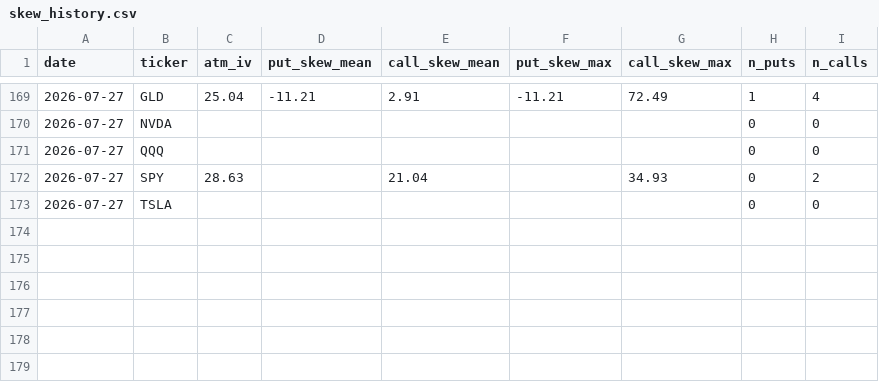
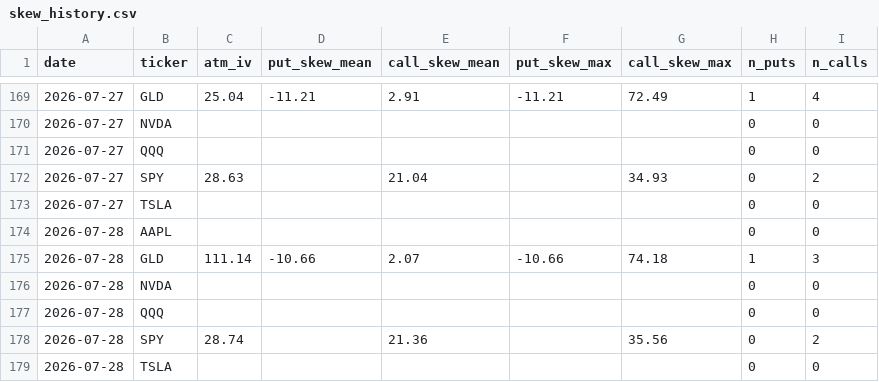
Before and after one commit to jaamesm/options-pricer, a CSV file: data/skew_history.csv, drawn as a sheet; only a part is shown, gaps mark what is left out; the diff names each change by its address in the sheet, - before the commit and + after, or states it on an @@ line.

```diff
--- a/data/skew_history.csv
+++ b/data/skew_history.csv
+row 174: 2026-07-28 | AAPL |  |  |  |  |  | 0 | 0
+row 175: 2026-07-28 | GLD | 111.14 | -10.66 | 2.07 | -10.66 | 74.18 | 1 | 3
+row 176: 2026-07-28 | NVDA |  |  |  |  |  | 0 | 0
+row 177: 2026-07-28 | QQQ |  |  |  |  |  | 0 | 0
+row 178: 2026-07-28 | SPY | 28.74 |  | 21.36 |  | 35.56 | 0 | 2
+row 179: 2026-07-28 | TSLA |  |  |  |  |  | 0 | 0
```
Also changed, not shown: data/aapl_chain.csv, data/gld_chain.csv, 14 other files.
